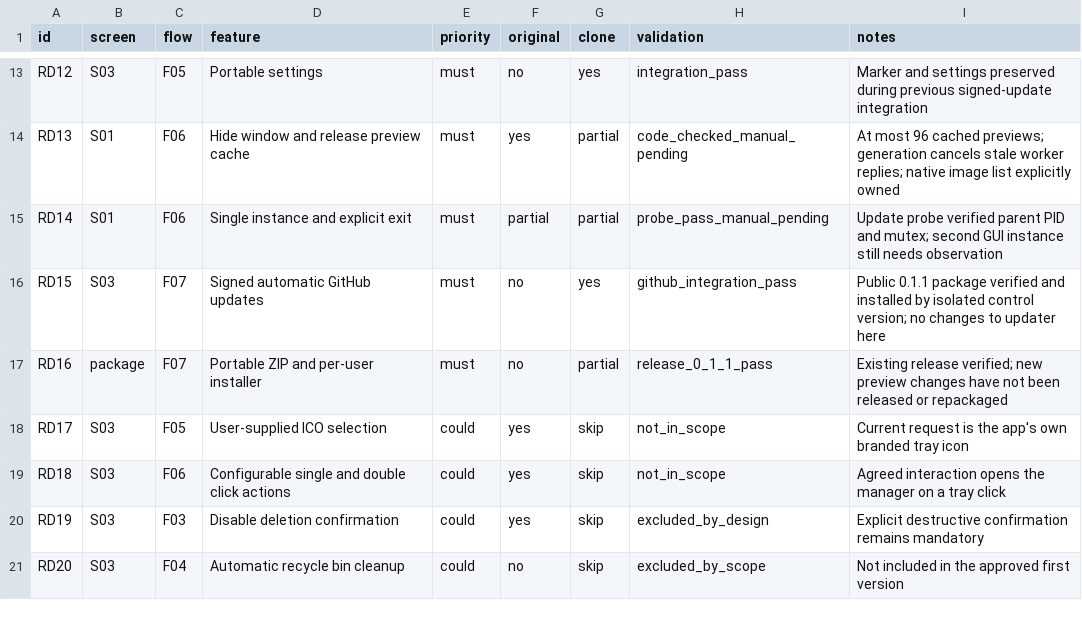
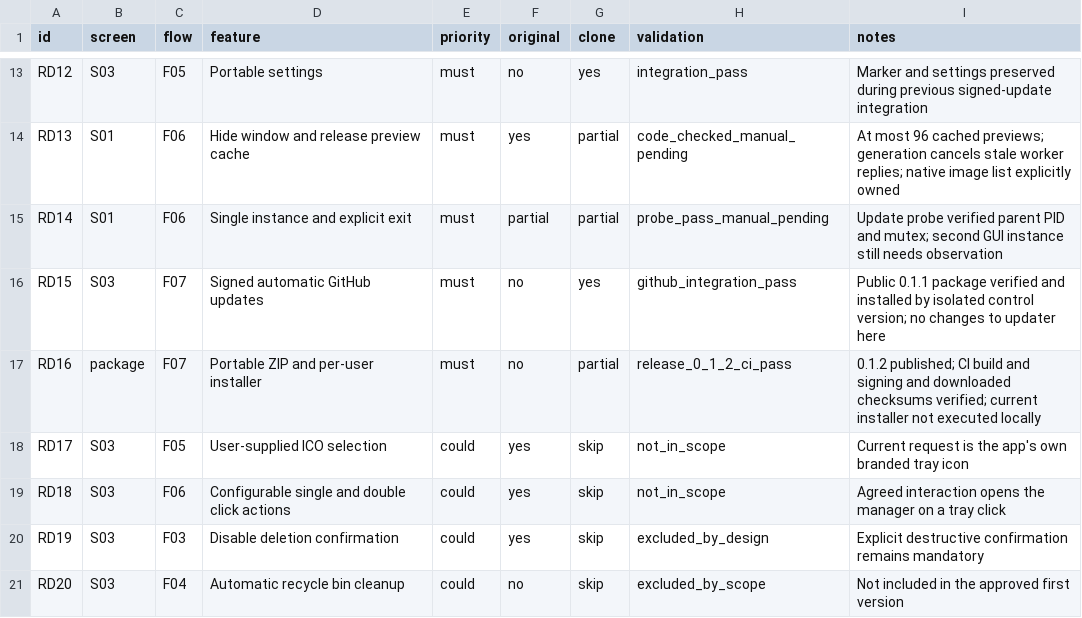
Before and after one commit to CpPrice11/recycle-desk, a CSV file: replica/features.csv, drawn as a sheet; only a part is shown, gaps mark what is left out.

Commit message:
Record 0.1.2 release and GitHub validation

```diff
--- a/replica/features.csv
+++ b/replica/features.csv
@@ -16,3 +16,3 @@ RD14,S01,F06,Single instance and explicit exit,must,partial,partial,probe_pass_m
 RD15,S03,F07,Signed automatic GitHub updates,must,no,yes,github_integration_pass,Public 0.1.1 package verified and installed by isolated control version; no changes to updater here
-RD16,package,F07,Portable ZIP and per-user installer,must,no,partial,release_0_1_1_pass,Existing release verified; new preview changes have not been released or repackaged
+RD16,package,F07,Portable ZIP and per-user installer,must,no,partial,release_0_1_2_ci_pass,0.1.2 published; CI build and signing and downloaded checksums verified; current installer not executed locally
 RD17,S03,F05,User-supplied ICO selection,could,yes,skip,not_in_scope,Current request is the app's own branded tray icon
```
Also changed, not shown: 2 other files.
